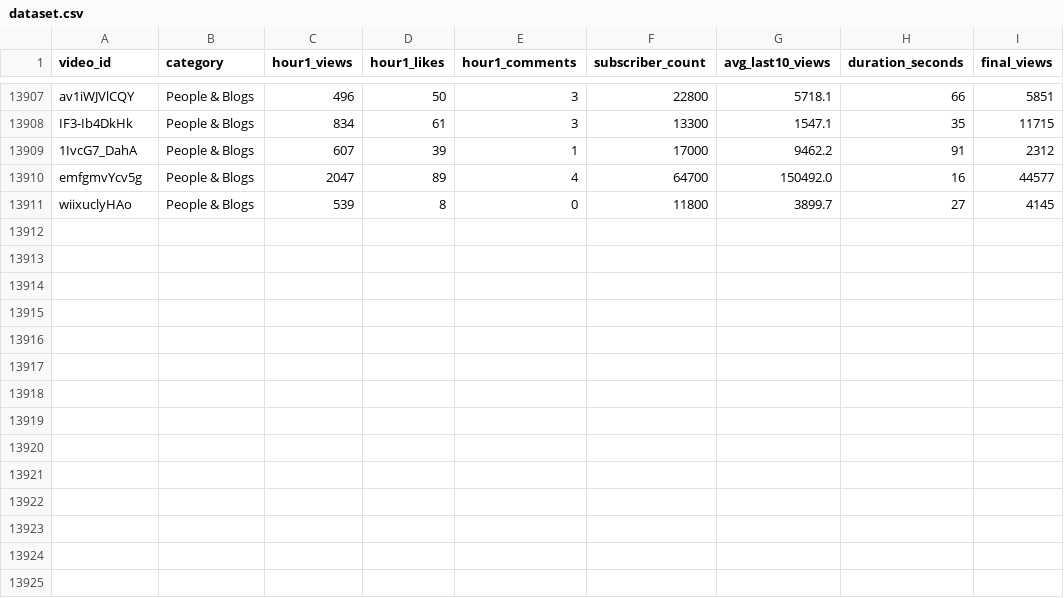
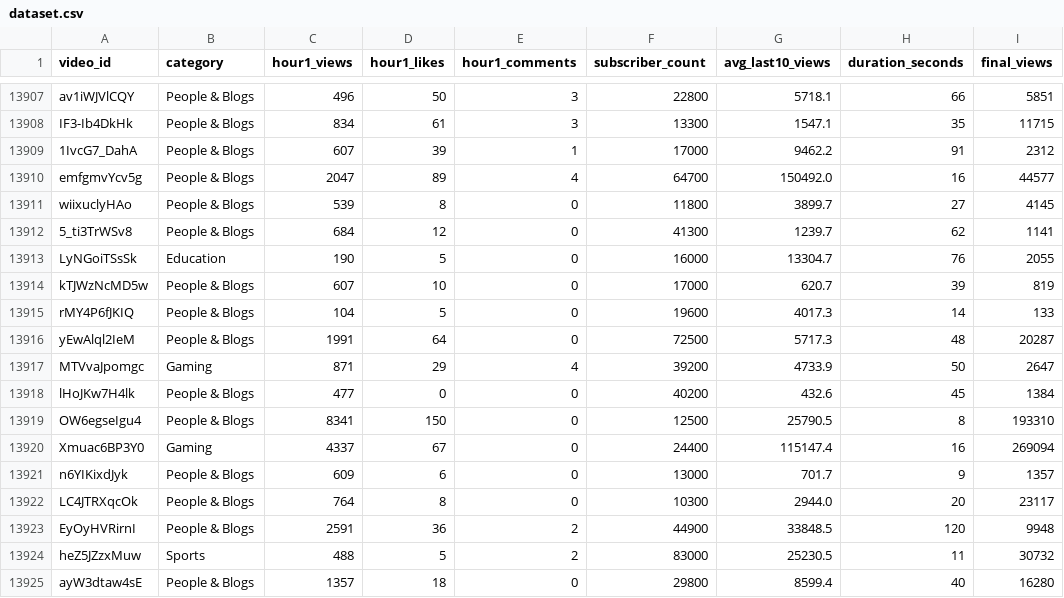
Before and after one commit to jaskiratkalra26/Youtube-Data-Extraction-Pipeline, a CSV file: dataset.csv, drawn as a sheet; only a part is shown, gaps mark what is left out.

```diff
--- a/dataset.csv
+++ b/dataset.csv
@@ -13911 +13911,15 @@ emfgmvYcv5g,People & Blogs,2047,89,4,64700,150492.0,16,44577
 wiixuclyHAo,People & Blogs,539,8,0,11800,3899.7,27,4145
+5_ti3TrWSv8,People & Blogs,684,12,0,41300,1239.7,62,1141
+LyNGoiTSsSk,Education,190,5,0,16000,13304.7,76,2055
+kTJWzNcMD5w,People & Blogs,607,10,0,17000,620.7,39,819
+rMY4P6fJKIQ,People & Blogs,104,5,0,19600,4017.3,14,133
+yEwAlql2IeM,People & Blogs,1991,64,0,72500,5717.3,48,20287
+MTVvaJpomgc,Gaming,871,29,4,39200,4733.9,50,2647
+lHoJKw7H4lk,People & Blogs,477,0,0,40200,432.6,45,1384
+OW6egseIgu4,People & Blogs,8341,150,0,12500,25790.5,8,193310
+Xmuac6BP3Y0,Gaming,4337,67,0,24400,115147.4,16,269094
+n6YIKixdJyk,People & Blogs,609,6,0,13000,701.7,9,1357
+LC4JTRXqcOk,People & Blogs,764,8,0,10300,2944.0,20,23117
+EyOyHVRirnI,People & Blogs,2591,36,2,44900,33848.5,120,9948
+heZ5JZzxMuw,Sports,488,5,2,83000,25230.5,11,30732
+ayW3dtaw4sE,People & Blogs,1357,18,0,29800,8599.4,40,16280
```
Also changed, not shown: final_data.csv, hour1_data.csv, 1 other file.
